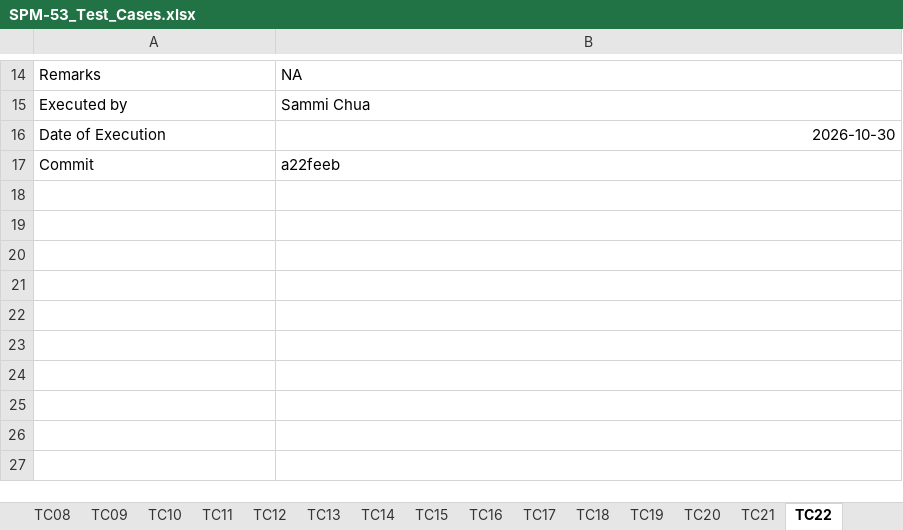
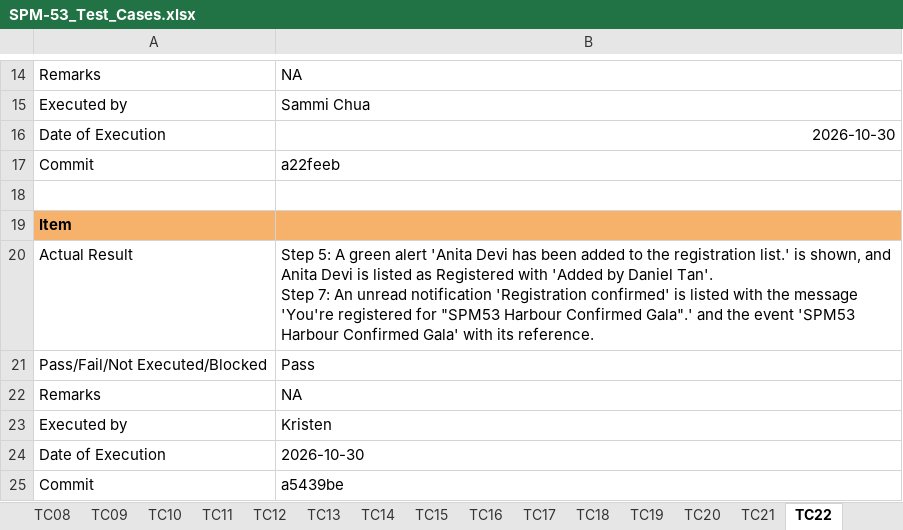
Before and after one commit to kchoongg/IS212, an Excel workbook: docs/test-cases/SPM-53_Test_Cases.xlsx, sheet TC22, drawn as a sheet; only a part is shown, gaps mark what is left out; values as stored, in another font and other column widths than the file's, no borders; ↵ is a line break in a cell; the diff names each change by its address in the sheet, - before the commit and + after, or states it on an @@ line.

```diff
--- a/docs/test-cases/SPM-53_Test_Cases.xlsx (sheet TC22)
+++ b/docs/test-cases/SPM-53_Test_Cases.xlsx (sheet TC22)
+row 18: (empty)
+row 19: Item
+row 20: Actual Result | Step 5: A green alert 'Anita Devi has been added to the registration list.' is shown, and Anita Devi is listed as Registered with 'Added by Daniel Tan'. ↵ Step 7: An unread notification 'Registration confirmed' is listed with the message 'You're registered for "SPM53 Harbour Confirmed Gala".' and the event 'SPM53 Harbour Confirmed Gala' with its reference.
+row 21: Pass/Fail/Not Executed/Blocked | Pass
+row 22: Remarks | NA
+row 23: Executed by | Kristen
+row 24: Date of Execution | 2026-10-30
+row 25: Commit | a5439be
```
Also changed, not shown: sheet TC03, sheet TC21, sheet TC06, sheet TC08, sheet TC16, sheet TC12, 15 more sheets.
